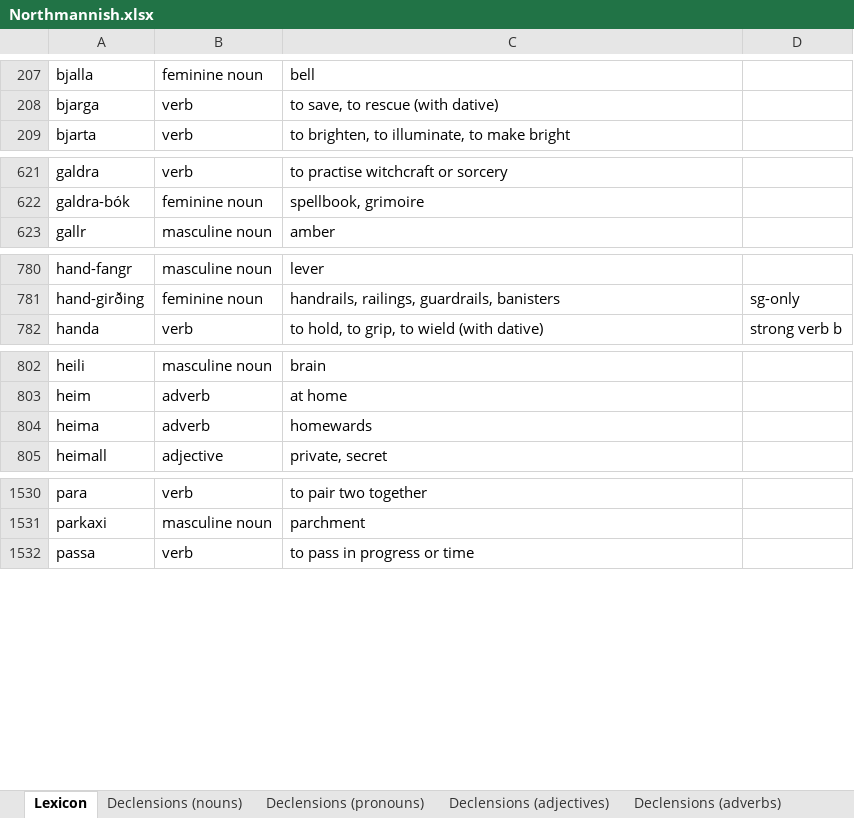
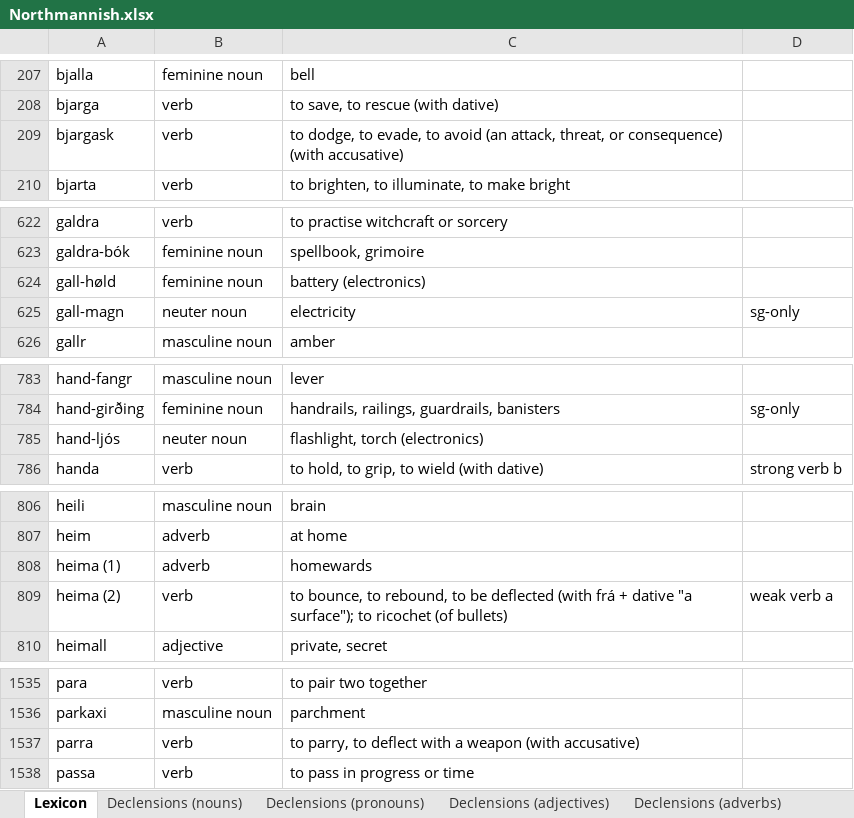
Before and after one commit to Oneo64/Aldraheimr2ndEdition, an Excel workbook: Literature/Languages/Northmannish.xlsx, sheet Lexicon, drawn as a sheet; only a part is shown, gaps mark what is left out; values as stored, in another font and other column widths than the file's, no borders; charts and pictures and table styles not drawn; addresses are those after the commit; the diff covers the shown part only; the diff names each change by its address in the sheet, - before the commit and + after, or states it on an @@ line.

Commit message:
Update Northmannish.xlsx

```diff
--- a/Literature/Languages/Northmannish.xlsx (sheet Lexicon)
+++ b/Literature/Languages/Northmannish.xlsx (sheet Lexicon)
+row 209: bjargask | verb | to dodge, to evade, to avoid (an attack, threat, or consequence) (with accusative)
+row 624: gall-høld | feminine noun | battery (electronics)
+row 625: gall-magn | neuter noun | electricity | sg-only
+row 785: hand-ljós | neuter noun | flashlight, torch (electronics)
-A808: heima
+A808: heima (1)
+row 809: heima (2) | verb | to bounce, to rebound, to be deflected (with frá + dative "a surface"); to ricochet (of bullets) | weak verb a
+row 1537: parra | verb | to parry, to deflect with a weapon (with accusative)
```
Also changed, not shown: 2 added rows elsewhere in this sheet.
